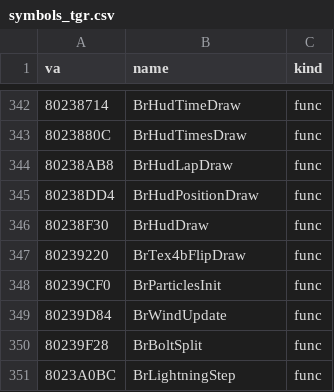
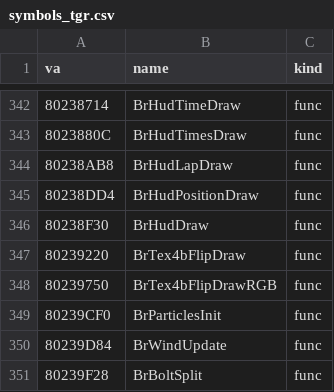
Before and after one commit to jeff-strutb/brally, a CSV file: n64/config/symbols_tgr.csv, drawn as a sheet; only a part is shown, gaps mark what is left out; the shorter side is filled out with more unchanged rows; the diff names each change by its address in the sheet, - before the commit and + after, or states it on an @@ line.

Commit message:
n64: BrTex4bFlipDrawRGB (0x80239750) byte-exact from T1 -- BrTex4bFlipDraw shaded by a primitive colour and mirrored for a negative width; the mirror's s start and step are conditionals inside the two RDP half words, the flag set before the width is negated

```diff
--- a/n64/config/symbols_tgr.csv
+++ b/n64/config/symbols_tgr.csv
+row 348: 80239750 | BrTex4bFlipDrawRGB | func
```
Also changed, not shown: 1 other file.
